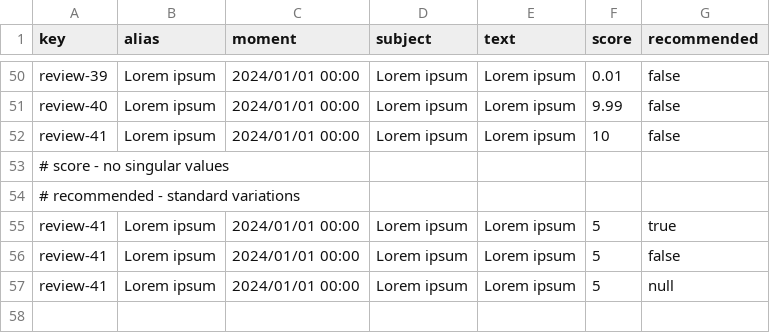
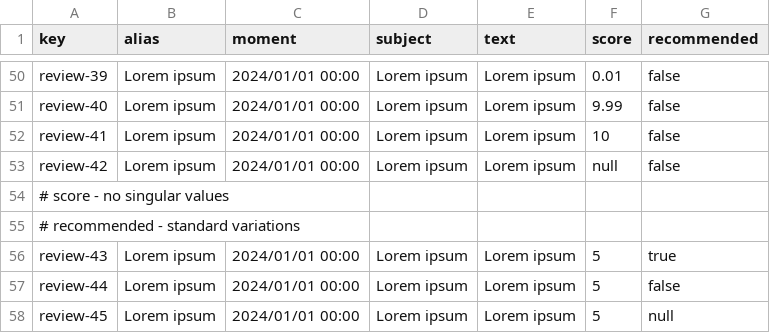
Before and after one commit to mquirosq/Acme-ANS-D04, a CSV file: src/main/resources/WEB-INF/data/sample/review.csv, drawn as a sheet; only a part is shown, gaps mark what is left out; addresses are those after the commit; the diff names each change by its address in the sheet, - before the commit and + after, or states it on an @@ line.

Commit message:
Modified review sample data #335

```diff
--- a/src/main/resources/WEB-INF/data/sample/review.csv
+++ b/src/main/resources/WEB-INF/data/sample/review.csv
+row 53: review-42 | Lorem ipsum | 2024/01/01 00:00 | Lorem ipsum | Lorem ipsum | null | false
-A56 (key): review-41
+A56 (key): review-43
-A57 (key): review-41
+A57 (key): review-44
-A58 (key): review-41
+A58 (key): review-45
```
